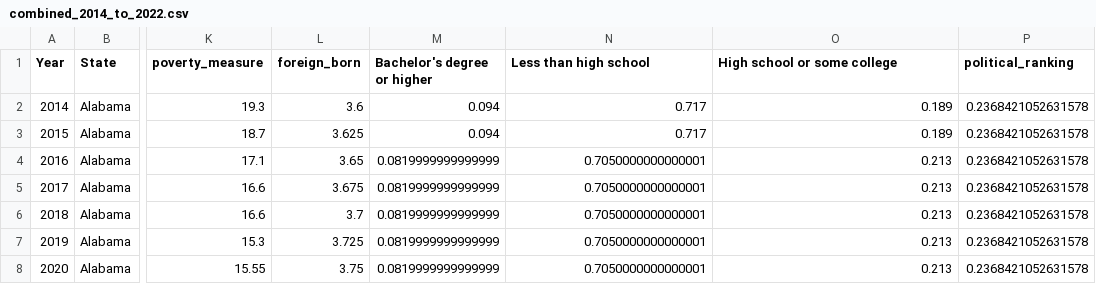
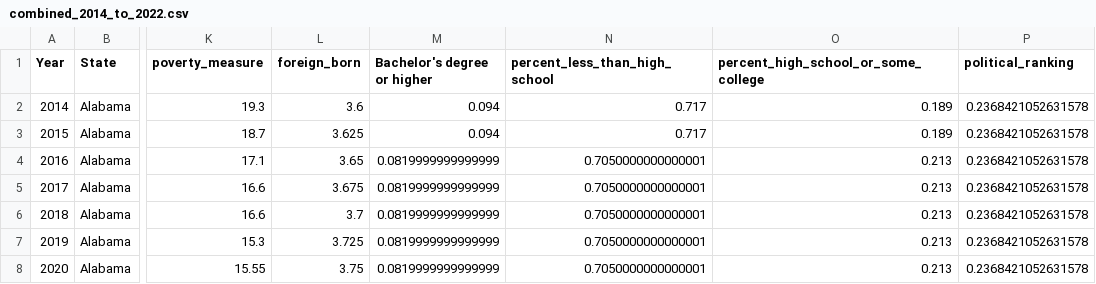
Before and after one commit to ppich1169/fertilityProjectCs109, a CSV file: combined_dfs/combined_2014_to_2022.csv, drawn as a sheet; only a part is shown, gaps mark what is left out; the diff names each change by its address in the sheet, - before the commit and + after, or states it on an @@ line.

```diff
--- a/combined_dfs/combined_2014_to_2022.csv
+++ b/combined_dfs/combined_2014_to_2022.csv
-N1: Less than high school
+N1: percent_less_than_high_school
-O1: High school or some college
+O1: percent_high_school_or_some_college
```
Also changed, not shown: combined_dfs/combined_2018_to_2022.csv, processed_data/education_state_year.csv, 46 other files.
